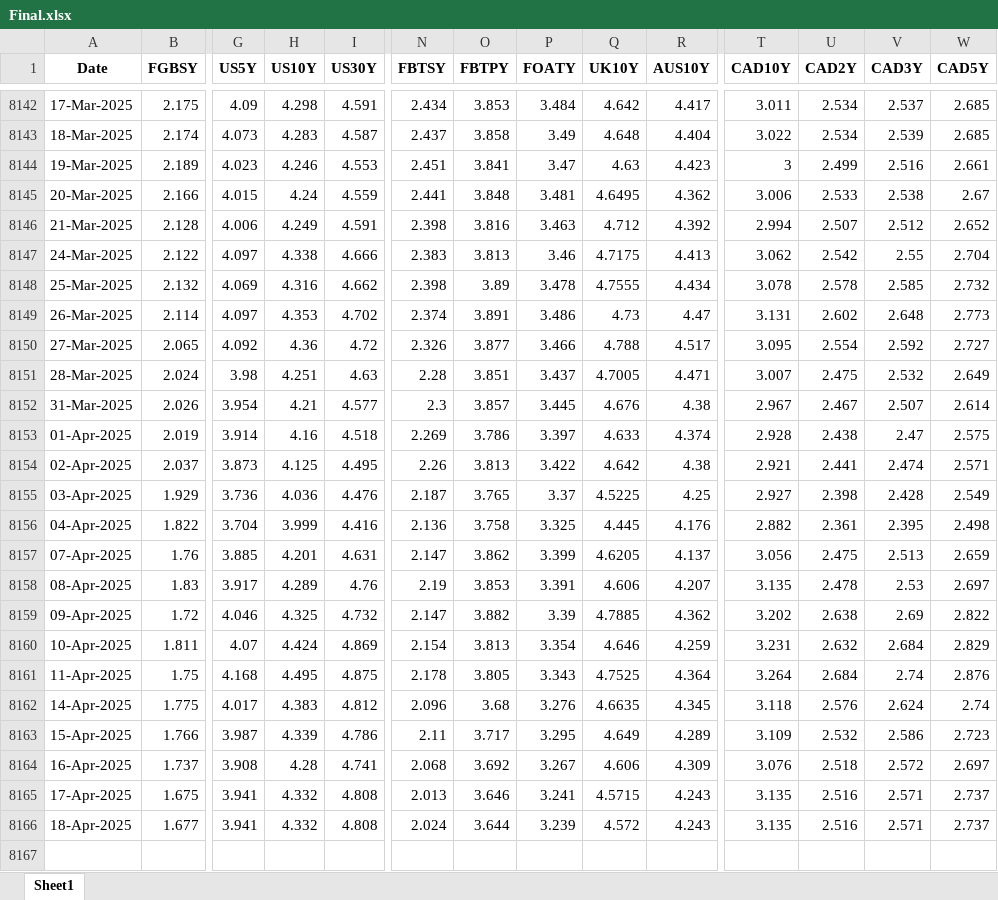
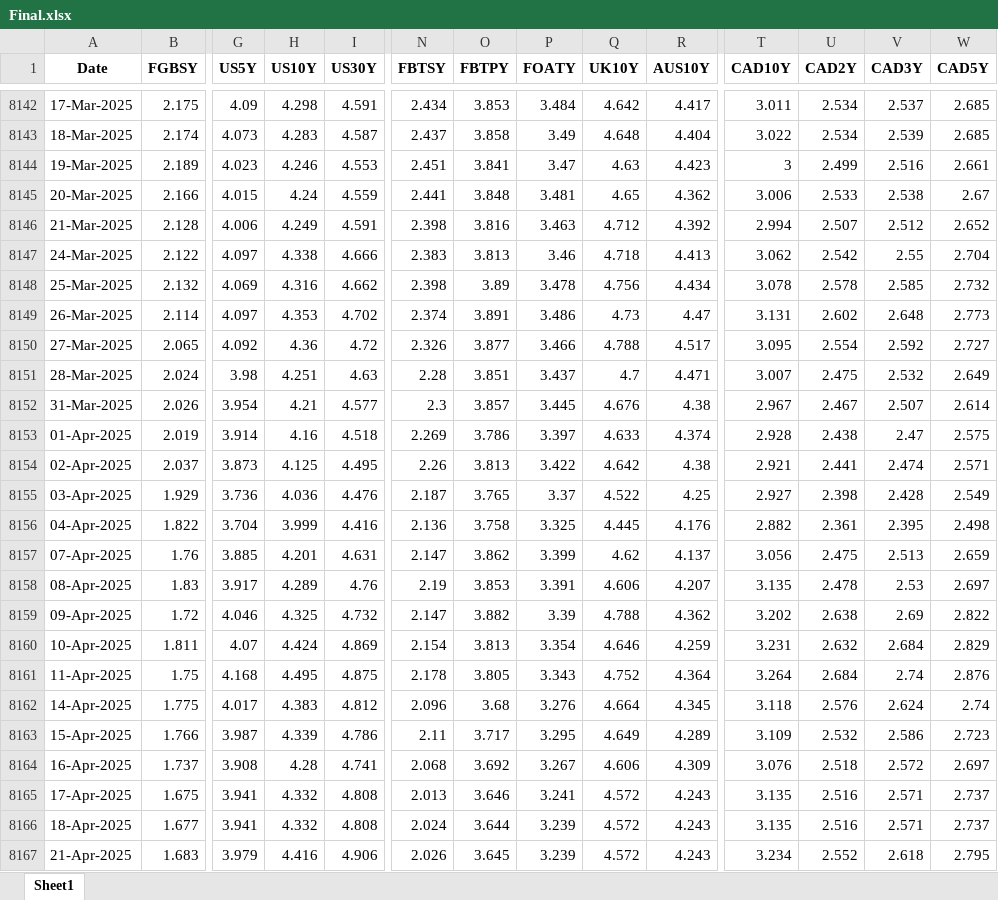
Before and after one commit to thakkarchintan/bond-analytics, an Excel workbook: Final.xlsx, sheet Sheet1, drawn as a sheet; only a part is shown, gaps mark what is left out; values as stored, in another font and other column widths than the file's, no borders; rows hold the shown columns only; the diff names each change by its address in the sheet, - before the commit and + after, or states it on an @@ line.

Commit message:
Excel data updated for date 22-04-2025

```diff
--- a/Final.xlsx (sheet Sheet1)
+++ b/Final.xlsx (sheet Sheet1)
-Q8145 (UK10Y): 4.6495
+Q8145 (UK10Y): 4.65
-Q8147 (UK10Y): 4.7175
+Q8147 (UK10Y): 4.718
-Q8148 (UK10Y): 4.7555
+Q8148 (UK10Y): 4.756
-Q8151 (UK10Y): 4.7005
+Q8151 (UK10Y): 4.7
-Q8155 (UK10Y): 4.5225
+Q8155 (UK10Y): 4.522
-Q8157 (UK10Y): 4.6205
+Q8157 (UK10Y): 4.62
-Q8159 (UK10Y): 4.7885
+Q8159 (UK10Y): 4.788
-Q8161 (UK10Y): 4.7525
+Q8161 (UK10Y): 4.752
-Q8162 (UK10Y): 4.6635
+Q8162 (UK10Y): 4.664
-Q8165 (UK10Y): 4.5715
+Q8165 (UK10Y): 4.572
+row 8167: 21-Apr-2025 | 1.683 | 3.979 | 4.416 | 4.906 | 2.026 | 3.645 | 3.239 | 4.572 | 4.243 | 3.234 | 2.552 | 2.618 | 2.795
```
